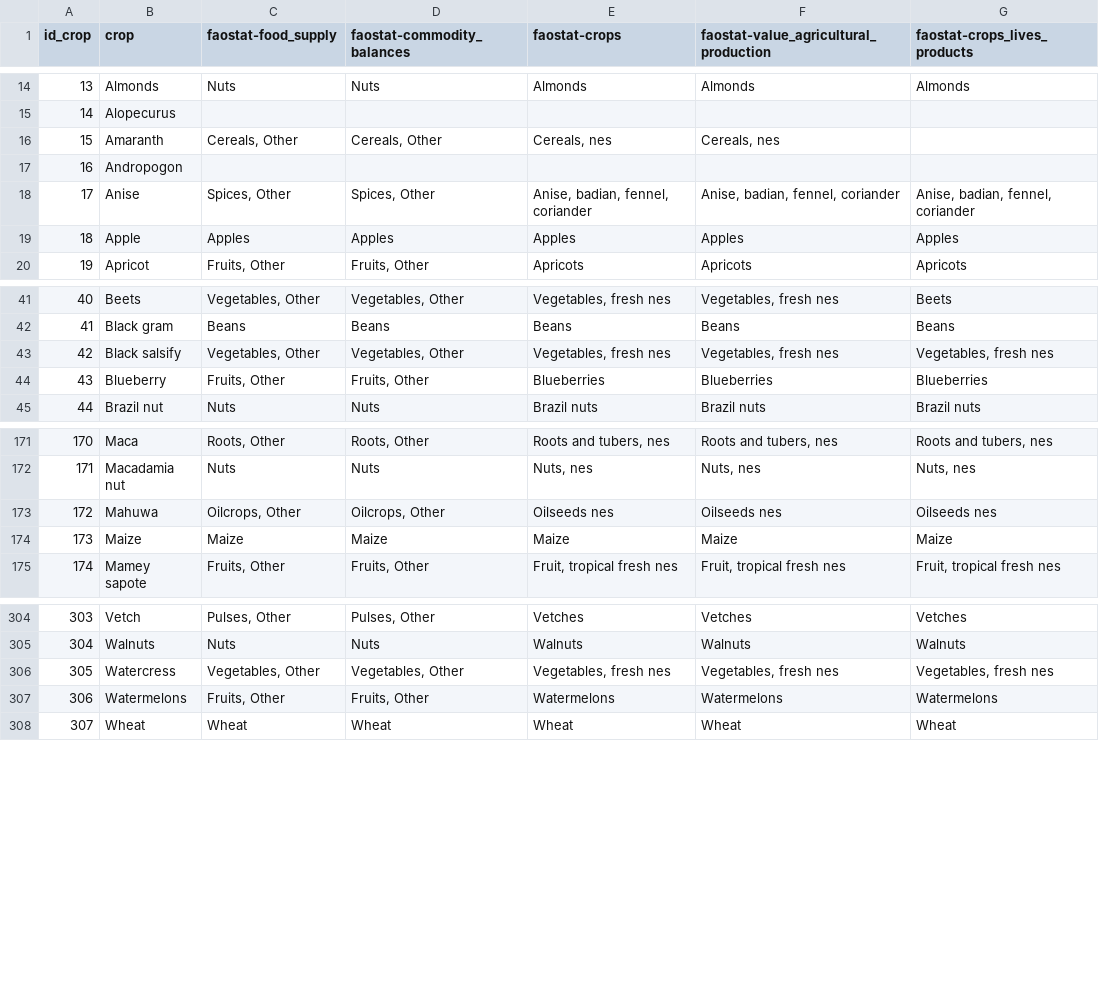
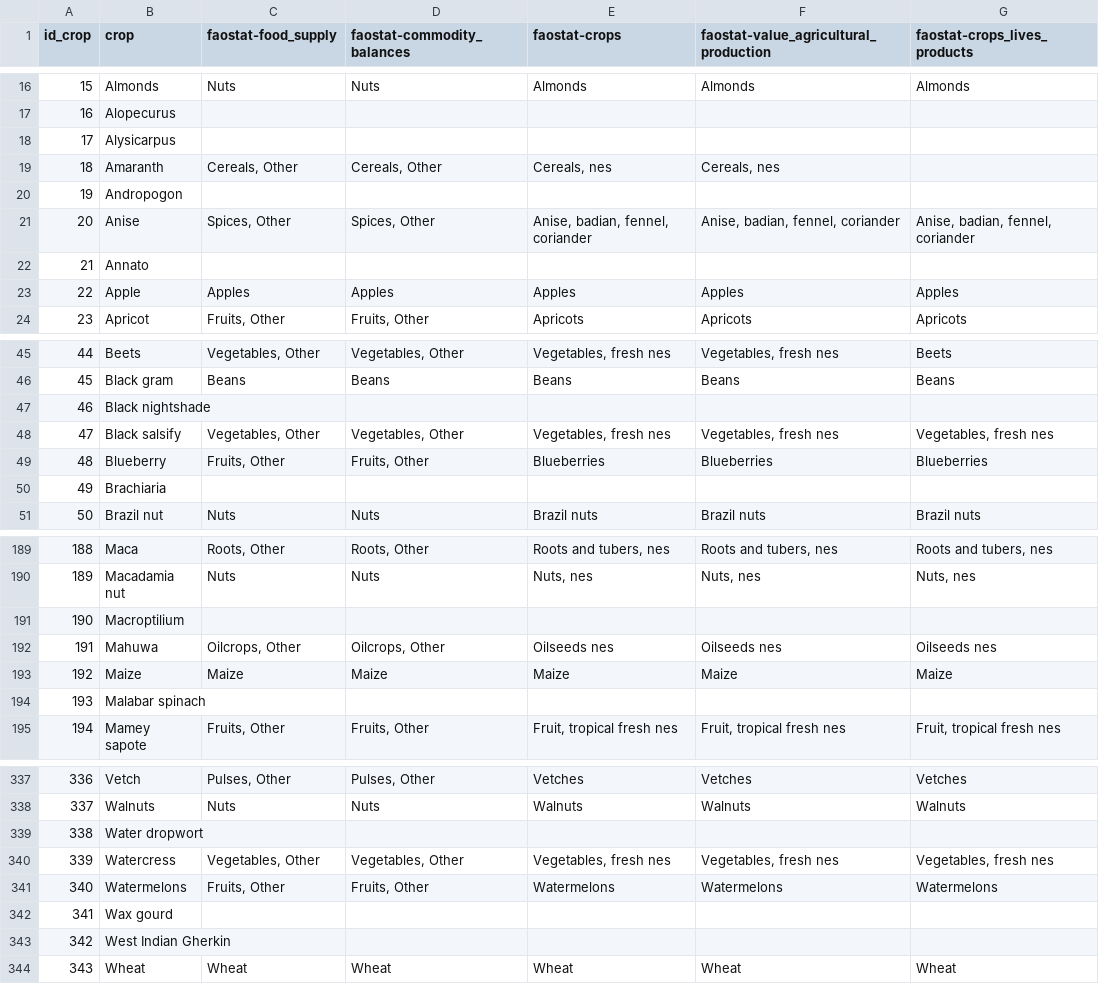
Before and after one commit to CIAT-DAPA/PlantTreatyInterdependence, a CSV file: src/R/conf/faostat/species_list.csv, drawn as a sheet; only a part is shown, gaps mark what is left out; the diff covers the shown part only; the diff names each change by its address in the sheet, - before the commit and + after, or states it on an @@ line.

```diff
--- a/src/R/conf/faostat/species_list.csv
+++ b/src/R/conf/faostat/species_list.csv
@@ column A (id_crop) renumbered from row 9 down @@
+row 18: 17 | Alysicarpus
+row 22: 21 | Annato
+row 47: 46 | Black nightshade
+row 50: 49 | Brachiaria
+row 191: 190 | Macroptilium
+row 194: 193 | Malabar spinach
+row 339: 338 | Water dropwort
+row 342: 341 | Wax gourd
+row 343: 342 | West Indian Gherkin
```
Also changed, not shown: 30 added rows and 2 removed rows elsewhere in this file, src/R/conf/crops.csv, src/R/conf/variables.csv, 19 other files.
